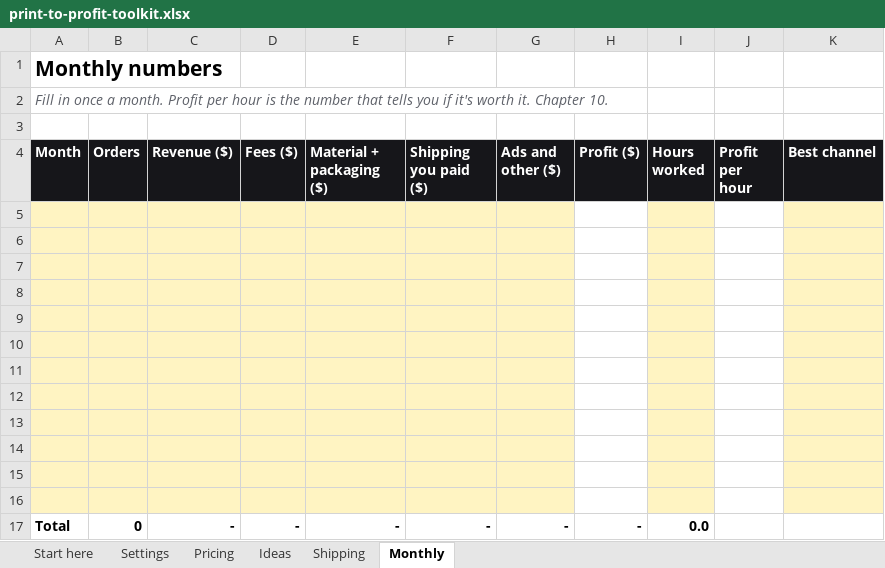
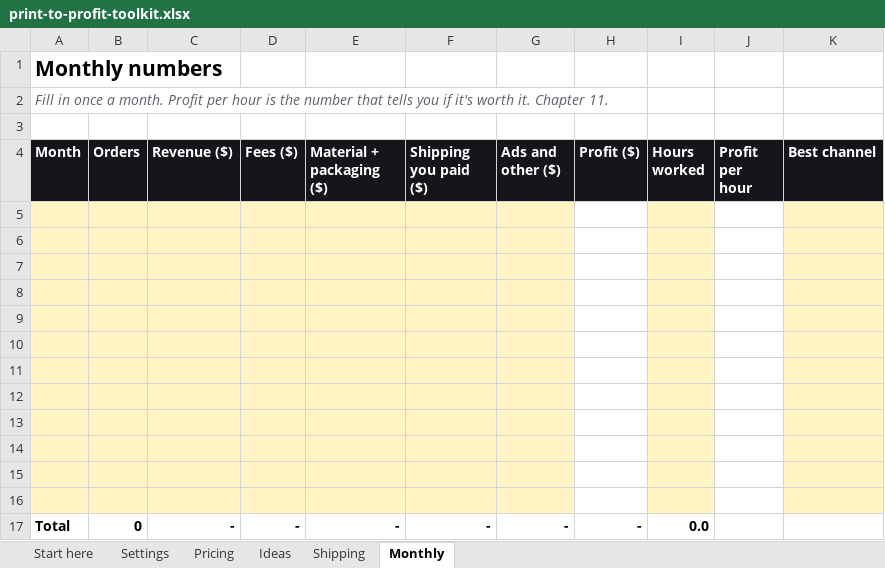
Before and after one commit to kevinwpts/fitmyspot, an Excel workbook: private/files/print-to-profit-toolkit.xlsx, sheet Monthly, drawn as a sheet; values as stored, in another font and other column widths than the file's, no borders; the diff names each change by its address in the sheet, - before the commit and + after, or states it on an @@ line.

```diff
--- a/private/files/print-to-profit-toolkit.xlsx (sheet Monthly)
+++ b/private/files/print-to-profit-toolkit.xlsx (sheet Monthly)
-A2 (Month): …it. Chapter 10.
+A2 (Month): …it. Chapter 11.
```
Also changed, not shown: sheet Start here, sheet Shipping, 42 other files.
